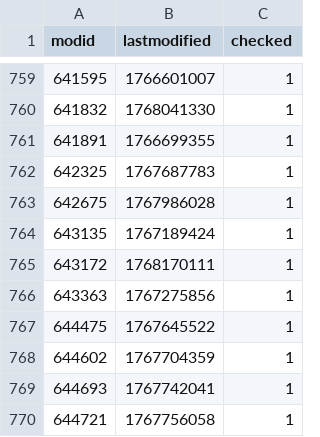
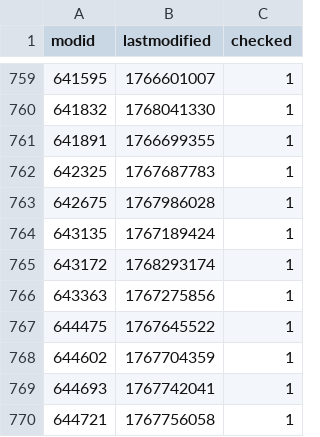
Before and after one commit to srcwr/maps-cstrike, a CSV file: gamebanana-modified-times.csv, drawn as a sheet; only a part is shown, gaps mark what is left out.

Commit message:
202601130835 - automatic gamebanana

```diff
--- a/gamebanana-modified-times.csv
+++ b/gamebanana-modified-times.csv
@@ -764,3 +764,3 @@ modid,lastmodified,checked
 643135,1767189424,1
-643172,1768170111,1
+643172,1768293174,1
 643363,1767275856,1
```
Also changed, not shown: 1 other file.
